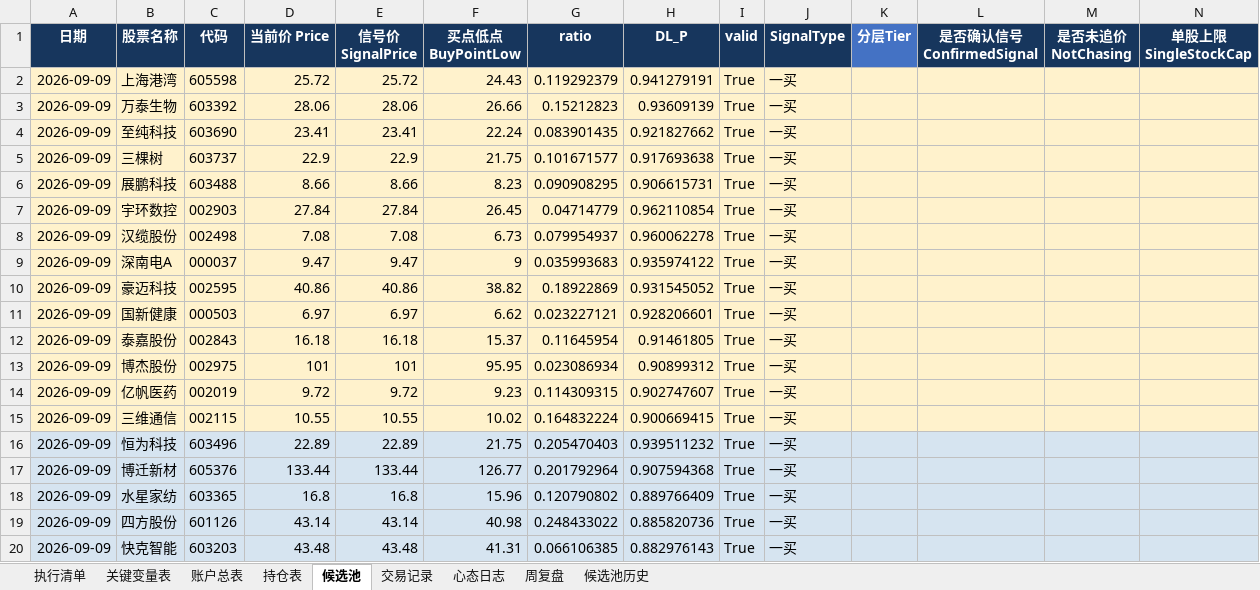
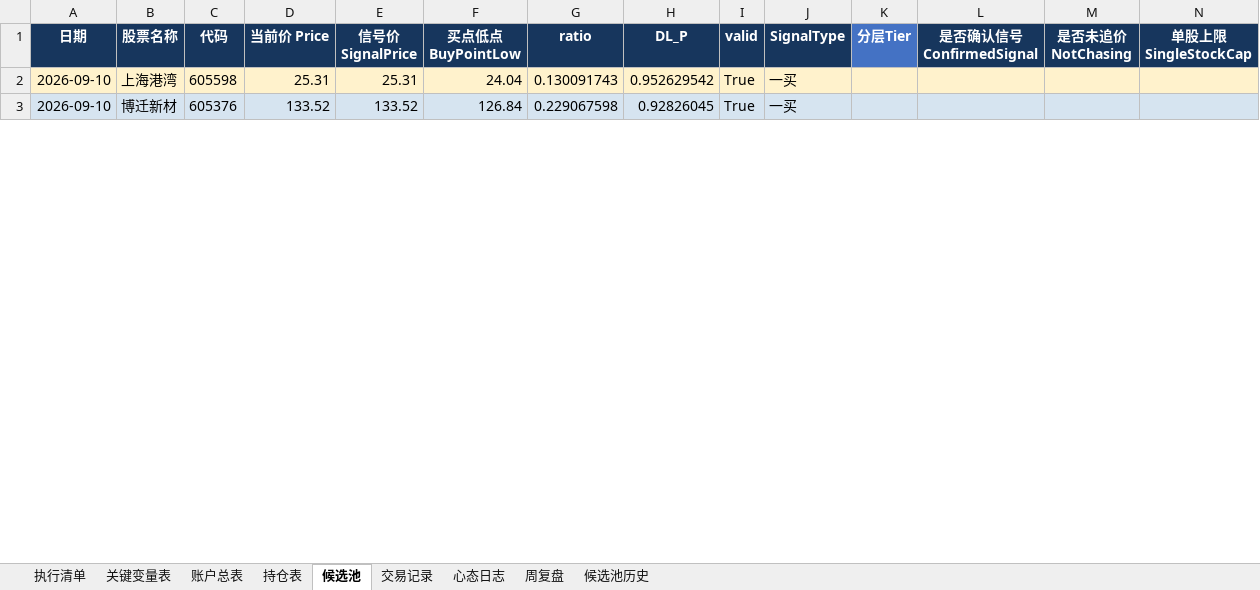
Before and after one commit to soros7788/TradingAgents-CN, an Excel workbook: scripts/chanlun-workflow/trade-workbook.xlsx, sheet 候选池, drawn as a sheet; only a part is shown; values as stored, in another font and other column widths than the file's, no borders; charts and pictures and conditional formats not drawn; removed rows and columns are numbered as before the commit, all else as after; rows hold the shown columns only; the diff covers the shown part only; the diff names each change by its address in the sheet, - before the commit and + after, or states it on an @@ line.

```diff
--- a/scripts/chanlun-workflow/trade-workbook.xlsx (sheet 候选池)
+++ b/scripts/chanlun-workflow/trade-workbook.xlsx (sheet 候选池)
-A2 (日期): 2026-09-09
+A2 (日期): 2026-09-10
-D2 (当前价 Price): 25.72
+D2 (当前价 Price): 25.31
-E2 (信号价 SignalPrice): 25.72
+E2 (信号价 SignalPrice): 25.31
-F2 (买点低点 BuyPointLow): 24.43
+F2 (买点低点 BuyPointLow): 24.04
-G2 (ratio): 0.119292379
+G2 (ratio): 0.130091743
-H2 (DL_P): 0.941279191
+H2 (DL_P): 0.952629542
-row 3: 2026-09-09 | 万泰生物 | 603392 | 28.06 | 28.06 | 26.66 | 0.15212823 | 0.93609139 | True | 一买
-row 4: 2026-09-09 | 至纯科技 | 603690 | 23.41 | 23.41 | 22.24 | 0.083901435 | 0.921827662 | True | 一买
-row 5: 2026-09-09 | 三棵树 | 603737 | 22.9 | 22.9 | 21.75 | 0.101671577 | 0.917693638 | True | 一买
-row 6: 2026-09-09 | 展鹏科技 | 603488 | 8.66 | 8.66 | 8.23 | 0.090908295 | 0.906615731 | True | 一买
-row 7: 2026-09-09 | 宇环数控 | 002903 | 27.84 | 27.84 | 26.45 | 0.04714779 | 0.962110854 | True | 一买
-row 8: 2026-09-09 | 汉缆股份 | 002498 | 7.08 | 7.08 | 6.73 | 0.079954937 | 0.960062278 | True | 一买
-row 9: 2026-09-09 | 深南电A | 000037 | 9.47 | 9.47 | 9 | 0.035993683 | 0.935974122 | True | 一买
-row 10: 2026-09-09 | 豪迈科技 | 002595 | 40.86 | 40.86 | 38.82 | 0.18922869 | 0.931545052 | True | 一买
-row 11: 2026-09-09 | 国新健康 | 000503 | 6.97 | 6.97 | 6.62 | 0.023227121 | 0.928206601 | True | 一买
-row 12: 2026-09-09 | 泰嘉股份 | 002843 | 16.18 | 16.18 | 15.37 | 0.11645954 | 0.91461805 | True | 一买
-row 13: 2026-09-09 | 博杰股份 | 002975 | 101 | 101 | 95.95 | 0.023086934 | 0.90899312 | True | 一买
-row 14: 2026-09-09 | 亿帆医药 | 002019 | 9.72 | 9.72 | 9.23 | 0.114309315 | 0.902747607 | True | 一买
-row 15: 2026-09-09 | 三维通信 | 002115 | 10.55 | 10.55 | 10.02 | 0.164832224 | 0.900669415 | True | 一买
-row 16: 2026-09-09 | 恒为科技 | 603496 | 22.89 | 22.89 | 21.75 | 0.205470403 | 0.939511232 | True | 一买
-A3 (日期): 2026-09-09
+A3 (日期): 2026-09-10
-D3 (当前价 Price): 133.44
+D3 (当前价 Price): 133.52
-E3 (信号价 SignalPrice): 133.44
+E3 (信号价 SignalPrice): 133.52
-F3 (买点低点 BuyPointLow): 126.77
+F3 (买点低点 BuyPointLow): 126.84
-G3 (ratio): 0.201792964
+G3 (ratio): 0.229067598
-H3 (DL_P): 0.907594368
+H3 (DL_P): 0.92826045
-row 18: 2026-09-09 | 水星家纺 | 603365 | 16.8 | 16.8 | 15.96 | 0.120790802 | 0.889766409 | True | 一买
-row 19: 2026-09-09 | 四方股份 | 601126 | 43.14 | 43.14 | 40.98 | 0.248433022 | 0.885820736 | True | 一买
-row 20: 2026-09-09 | 快克智能 | 603203 | 43.48 | 43.48 | 41.31 | 0.066106385 | 0.882976143 | True | 一买
```
Also changed, not shown: 1 added row, 38 removed rows and 12 edited cells elsewhere in this sheet.
